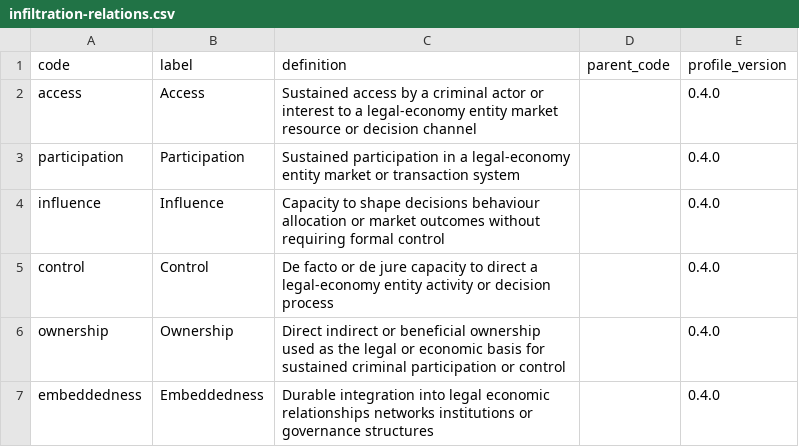
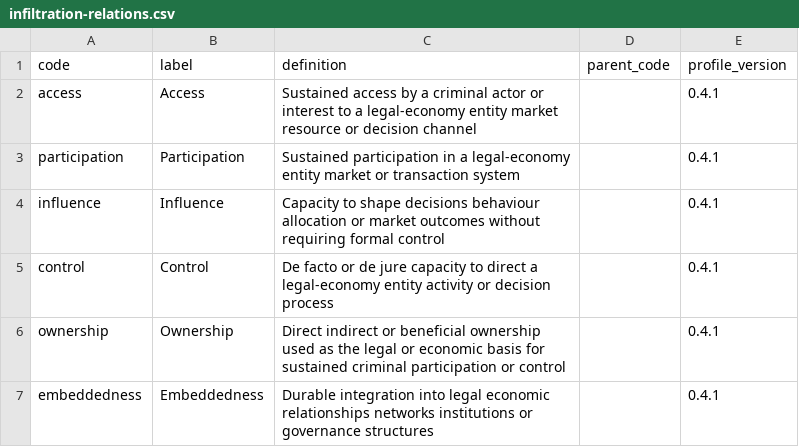
Before and after one commit to colazeta/criminal_infiltration_in_legal_economy_review, a CSV file: ontology/vocabularies/infiltration-relations.csv, drawn as a sheet.

Commit message:
Persist minute-40 enrichment iterations with catch-up and fenced recovery
Owner-authorised engineering continuation. PR checks 34621465828 and 34621465741 passed; full source regression run 34621143961 passed. Add empty operational scheduling tables and ontology 0.4.1 without changing scientific decisions or private evidence. Separate planned slots, actual attempts, private proposal generation and scientific calibration; no claimed benchmark or production-overlap result.

```diff
--- a/ontology/vocabularies/infiltration-relations.csv
+++ b/ontology/vocabularies/infiltration-relations.csv
@@ -1,7 +1,7 @@
 code,label,definition,parent_code,profile_version
-access,Access,Sustained access by a criminal actor or interest to a legal-economy entity market resource or decision channel,,0.4.0
-participation,Participation,Sustained participation in a legal-economy entity market or transaction system,,0.4.0
-influence,Influence,Capacity to shape decisions behaviour allocation or market outcomes without requiring formal control,,0.4.0
-control,Control,De facto or de jure capacity to direct a legal-economy entity activity or decision process,,0.4.0
-ownership,Ownership,Direct indirect or beneficial ownership used as the legal or economic basis for sustained criminal participation or control,,0.4.0
-embeddedness,Embeddedness,Durable integration into legal economic relationships networks institutions or governance structures,,0.4.0
+access,Access,Sustained access by a criminal actor or interest to a legal-economy entity market resource or decision channel,,0.4.1
+participation,Participation,Sustained participation in a legal-economy entity market or transaction system,,0.4.1
+influence,Influence,Capacity to shape decisions behaviour allocation or market outcomes without requiring formal control,,0.4.1
+control,Control,De facto or de jure capacity to direct a legal-economy entity activity or decision process,,0.4.1
+ownership,Ownership,Direct indirect or beneficial ownership used as the legal or economic basis for sustained criminal participation or control,,0.4.1
+embeddedness,Embeddedness,Durable integration into legal economic relationships networks institutions or governance structures,,0.4.1
```
Also changed, not shown: 40 other files.
